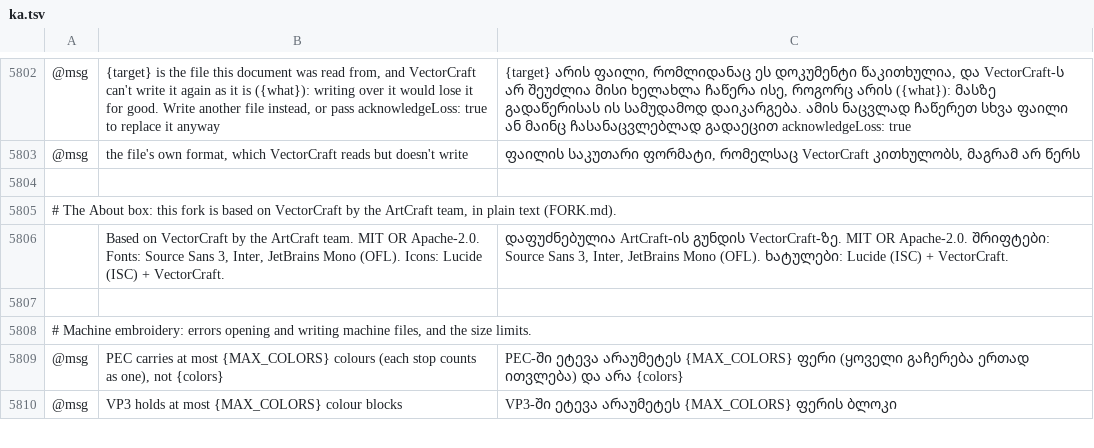
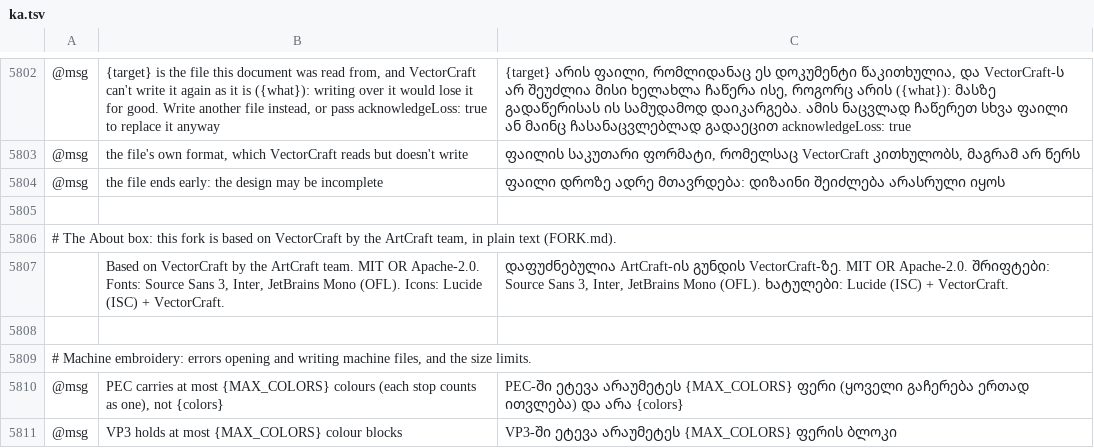
Before and after one commit to przbat-public/vectorcraft-stitch, a TSV file: crates/ui-egui/src/i18n/ka.tsv, drawn as a sheet; only a part is shown, gaps mark what is left out; the diff names each change by its address in the sheet, - before the commit and + after, or states it on an @@ line.

Commit message:
A HUS or SEW cut short opens saying that it ends early
A HUS whose streams stop short of the records its header counts, as a file
cut short in its last stream does, and a SEW whose records run out before
their end record, open as far as they go, as before, and now say so: "the
file ends early: the design may be incomplete". Writing over such a file
then names it among what would be lost (the project owner's choice,
2026-11-26). A JEF, whose records a SEW holds, is unchanged.

The stitch crate reports it as a loss of its own (Loss::EndsEarly): HUS's
losses expand its streams and look at whether each made the records
counted, and SEW's look at whether its records reach their end record
(jef::records_cut). Format::losses is now said to be meant for a file
that reads, as the importer asks only then. The note is in every
catalogue.

cut_and_damaged_files, what_is_no_sew_is_refused,
a_format_only_read_is_not_written, a_hus_or_sew_cut_short_says_so and the
read-only formats' property tests fail without the change. The engine
test's HUS moves its needle by steps that don't repeat soon: moves that
alternate pack its last stream into a few bits after its tables, which a
cut of 3 bytes takes whole, leaving no record to read.

```diff
--- a/crates/ui-egui/src/i18n/ka.tsv
+++ b/crates/ui-egui/src/i18n/ka.tsv
+row 5804: @msg | the file ends early: the design may be incomplete | ფაილი დროზე ადრე მთავრდება: დიზაინი შეიძლება არასრული იყოს
```
Also changed, not shown: crates/ui-egui/src/i18n/bg.tsv, crates/ui-egui/src/i18n/el.tsv, 31 other files.
